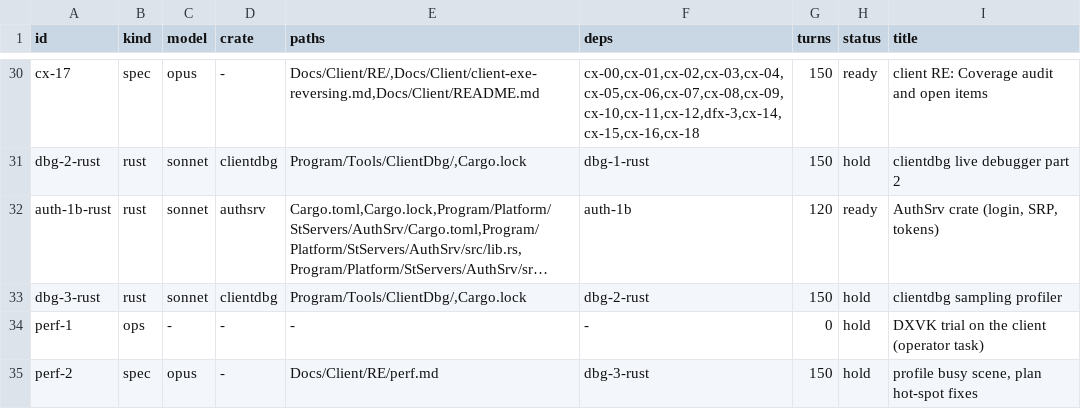
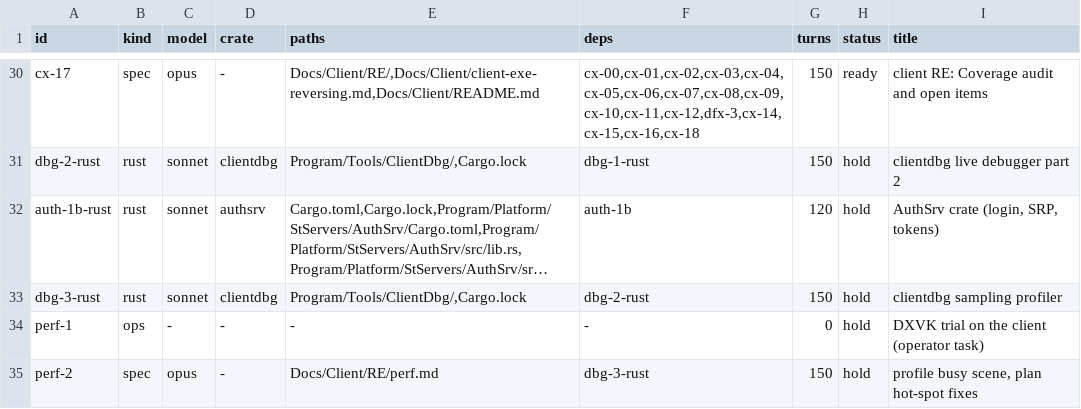
Before and after one commit to I-Juzi/slopemulator, a TSV file: tools/slices/queue.tsv, drawn as a sheet; only a part is shown, gaps mark what is left out; long unchanged cells end in …; the diff names each change by its address in the sheet, - before the commit and + after, or states it on an @@ line.

```diff
--- a/tools/slices/queue.tsv
+++ b/tools/slices/queue.tsv
-H32 (status): ready
+H32 (status): hold
```
